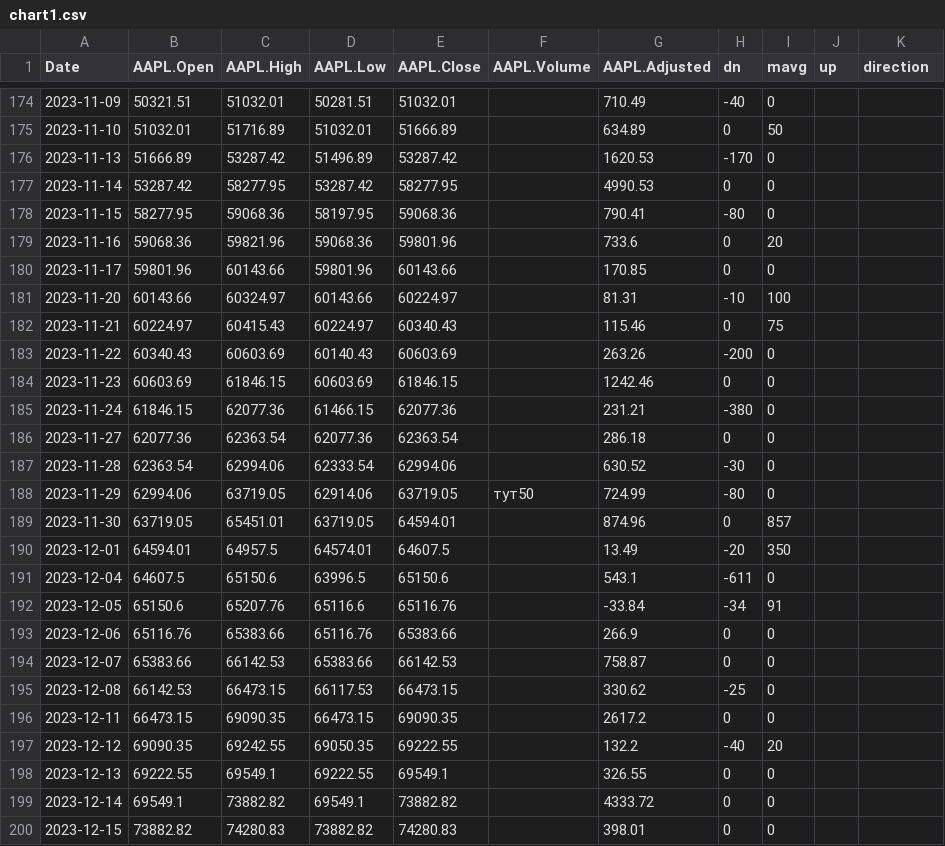
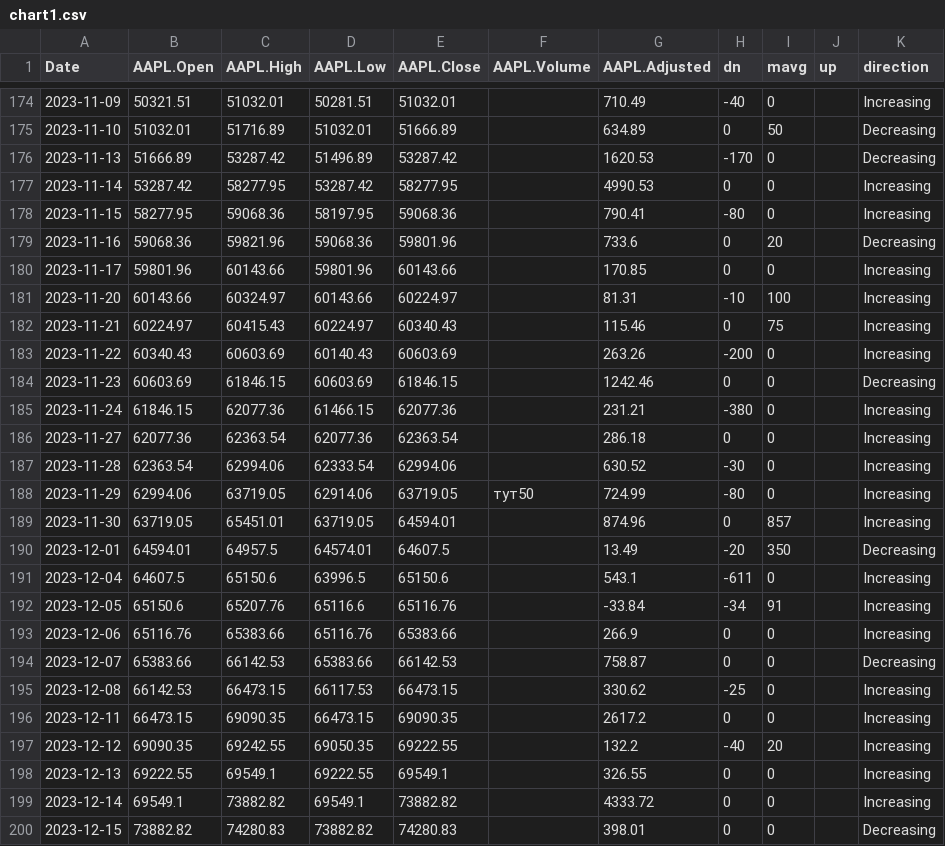
Before and after one commit to Vadyaki/Japanese_candles, a CSV file: chart1.csv, drawn as a sheet; only a part is shown, gaps mark what is left out; the diff covers the shown part only.

```diff
--- a/chart1.csv
+++ b/chart1.csv
@@ -174,27 +174,27 @@ Date	AAPL.Open	AAPL.High	AAPL.Low	AAPL.Close	AAPL.Volume	AAPL.Adjusted	dn	mavg	u
-2023-11-09	50321.51	51032.01	50281.51	51032.01		710.49	-40	0		
-2023-11-10	51032.01	51716.89	51032.01	51666.89		634.89	0	50		
-2023-11-13	51666.89	53287.42	51496.89	53287.42		1620.53	-170	0		
-2023-11-14	53287.42	58277.95	53287.42	58277.95		4990.53	0	0		
-2023-11-15	58277.95	59068.36	58197.95	59068.36		790.41	-80	0		
-2023-11-16	59068.36	59821.96	59068.36	59801.96		733.6	0	20		
-2023-11-17	59801.96	60143.66	59801.96	60143.66		170.85	0	0		
-2023-11-20	60143.66	60324.97	60143.66	60224.97		81.31	-10	100		
-2023-11-21	60224.97	60415.43	60224.97	60340.43		115.46	0	75		
-2023-11-22	60340.43	60603.69	60140.43	60603.69		263.26	-200	0		
-2023-11-23	60603.69	61846.15	60603.69	61846.15		1242.46	0	0		
-2023-11-24	61846.15	62077.36	61466.15	62077.36		231.21	-380	0		
-2023-11-27	62077.36	62363.54	62077.36	62363.54		286.18	0	0		
-2023-11-28	62363.54	62994.06	62333.54	62994.06		630.52	-30	0		
-2023-11-29	62994.06	63719.05	62914.06	63719.05	тут50	724.99	-80	0		
-2023-11-30	63719.05	65451.01	63719.05	64594.01		874.96	0	857		
-2023-12-01	64594.01	64957.5	64574.01	64607.5		13.49	-20	350		
-2023-12-04	64607.5	65150.6	63996.5	65150.6		543.1	-611	0		
-2023-12-05	65150.6	65207.76	65116.6	65116.76		-33.84	-34	91		
-2023-12-06	65116.76	65383.66	65116.76	65383.66		266.9	0	0		
-2023-12-07	65383.66	66142.53	65383.66	66142.53		758.87	0	0		
-2023-12-08	66142.53	66473.15	66117.53	66473.15		330.62	-25	0		
-2023-12-11	66473.15	69090.35	66473.15	69090.35		2617.2	0	0		
-2023-12-12	69090.35	69242.55	69050.35	69222.55		132.2	-40	20		
-2023-12-13	69222.55	69549.1	69222.55	69549.1		326.55	0	0		
-2023-12-14	69549.1	73882.82	69549.1	73882.82		4333.72	0	0		
-2023-12-15	73882.82	74280.83	73882.82	74280.83		398.01	0	0		
+2023-11-09	50321.51	51032.01	50281.51	51032.01		710.49	-40	0		Increasing
+2023-11-10	51032.01	51716.89	51032.01	51666.89		634.89	0	50		Decreasing
+2023-11-13	51666.89	53287.42	51496.89	53287.42		1620.53	-170	0		Decreasing
+2023-11-14	53287.42	58277.95	53287.42	58277.95		4990.53	0	0		Increasing
+2023-11-15	58277.95	59068.36	58197.95	59068.36		790.41	-80	0		Increasing
+2023-11-16	59068.36	59821.96	59068.36	59801.96		733.6	0	20		Decreasing
+2023-11-17	59801.96	60143.66	59801.96	60143.66		170.85	0	0		Increasing
+2023-11-20	60143.66	60324.97	60143.66	60224.97		81.31	-10	100		Increasing
+2023-11-21	60224.97	60415.43	60224.97	60340.43		115.46	0	75		Increasing
+2023-11-22	60340.43	60603.69	60140.43	60603.69		263.26	-200	0		Increasing
+2023-11-23	60603.69	61846.15	60603.69	61846.15		1242.46	0	0		Decreasing
+2023-11-24	61846.15	62077.36	61466.15	62077.36		231.21	-380	0		Increasing
+2023-11-27	62077.36	62363.54	62077.36	62363.54		286.18	0	0		Increasing
+2023-11-28	62363.54	62994.06	62333.54	62994.06		630.52	-30	0		Increasing
+2023-11-29	62994.06	63719.05	62914.06	63719.05	тут50	724.99	-80	0		Increasing
+2023-11-30	63719.05	65451.01	63719.05	64594.01		874.96	0	857		Increasing
+2023-12-01	64594.01	64957.5	64574.01	64607.5		13.49	-20	350		Decreasing
+2023-12-04	64607.5	65150.6	63996.5	65150.6		543.1	-611	0		Increasing
+2023-12-05	65150.6	65207.76	65116.6	65116.76		-33.84	-34	91		Increasing
+2023-12-06	65116.76	65383.66	65116.76	65383.66		266.9	0	0		Increasing
+2023-12-07	65383.66	66142.53	65383.66	66142.53		758.87	0	0		Decreasing
+2023-12-08	66142.53	66473.15	66117.53	66473.15		330.62	-25	0		Increasing
+2023-12-11	66473.15	69090.35	66473.15	69090.35		2617.2	0	0		Increasing
+2023-12-12	69090.35	69242.55	69050.35	69222.55		132.2	-40	20		Increasing
+2023-12-13	69222.55	69549.1	69222.55	69549.1		326.55	0	0		Increasing
+2023-12-14	69549.1	73882.82	69549.1	73882.82		4333.72	0	0		Increasing
+2023-12-15	73882.82	74280.83	73882.82	74280.83		398.01	0	0		Decreasing
```
Also changed, not shown: 37 edited cells elsewhere in this file.
